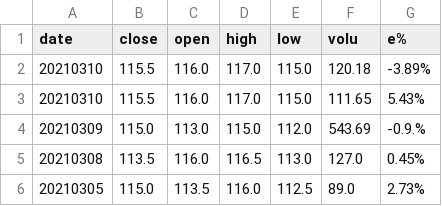
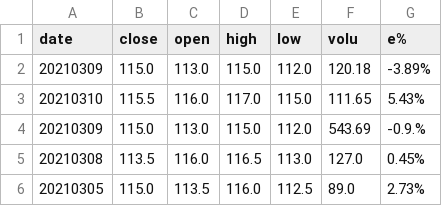
Before and after one commit to marktsao/stock_website, a CSV file: 2317.csv, drawn as a sheet; only a part is shown; removed rows and columns are numbered as before the commit, all else as after; the diff names each change by its address in the sheet, - before the commit and + after, or states it on an @@ line.

```diff
--- a/2317.csv
+++ b/2317.csv
-row 2: 20210310 | 115.5 | 116.0 | 117.0 | 115.0 | 120.18 | -3.89%
+row 2: 20210309 | 115.0 | 113.0 | 115.0 | 112.0 | 120.18 | -3.89%
```
Also changed, not shown: 2327.csv, 2330.csv, 5 other files.
